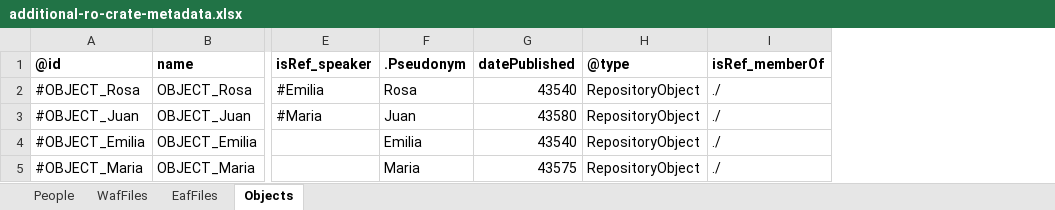
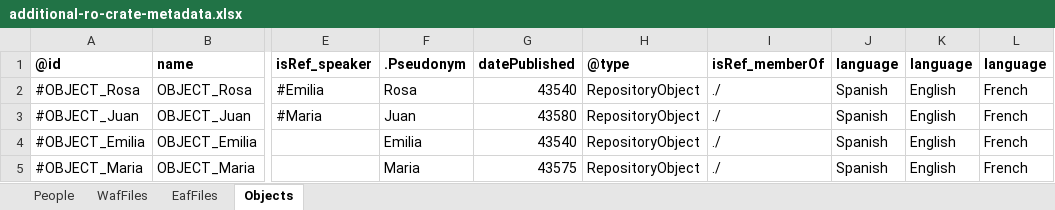
Before and after one commit to Language-Research-Technology/ro-crate-excel, an Excel workbook: test_data/additional-multi/additional-ro-crate-metadata.xlsx, sheet Objects, drawn as a sheet; only a part is shown, gaps mark what is left out; values as stored, in another font and other column widths than the file's, no borders; the diff names each change by its address in the sheet, - before the commit and + after, or states it on an @@ line.

Commit message:
fix for https://github.com/Language-Research-Technology/LDaCA_2024-2028_Project_Mgt/issues/80

```diff
--- a/test_data/additional-multi/additional-ro-crate-metadata.xlsx (sheet Objects)
+++ b/test_data/additional-multi/additional-ro-crate-metadata.xlsx (sheet Objects)
+column J, rows 1-5: language | Spanish | Spanish | Spanish | Spanish
+column K, rows 1-5: language | English | English | English | English
+column L, rows 1-5: language | French | French | French | French
```
Also changed, not shown: test_data/additional-rootdataset/ro-crate-metadata-RootDataset_isRef.xlsx, 4 other files.
